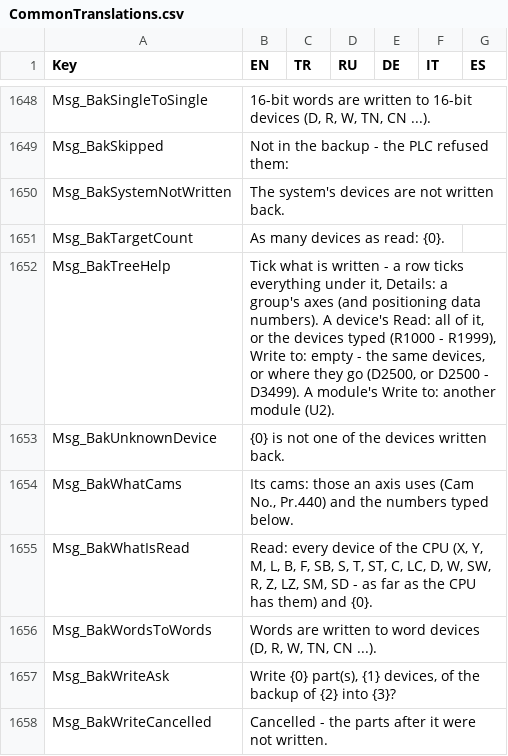
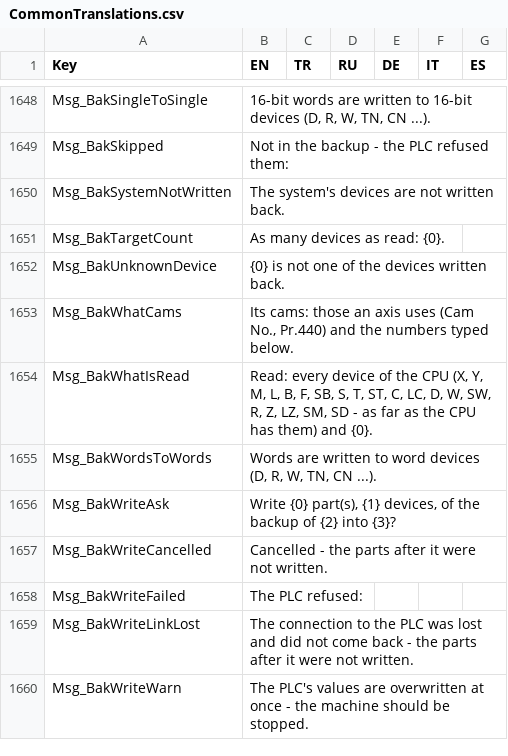
Before and after one commit to Sereftasan/HMI, a CSV file: KabanHMI/CommonTranslations.csv, drawn as a sheet; only a part is shown, gaps mark what is left out; the shorter side is filled out with more unchanged rows.

```diff
--- a/KabanHMI/CommonTranslations.csv
+++ b/KabanHMI/CommonTranslations.csv
@@ -1651,3 +1651,2 @@ Msg_BakSystemNotWritten;The system's devices are not written back.;;;;;
 Msg_BakTargetCount;As many devices as read: {0}.;;;;;
-Msg_BakTreeHelp;Tick what is written - a row ticks everything under it, Details: a group's axes (and positioning data numbers). A device's Read: all of it, or the devices typed (R1000 - R1999), Write to: empty - the same devices, or where they go (D2500, or D2500 - D3499). A module's Write to: another module (U2).;;;;;
 Msg_BakUnknownDevice;{0} is not one of the devices written back.;;;;;
```
Also changed, not shown: 4 other files.
